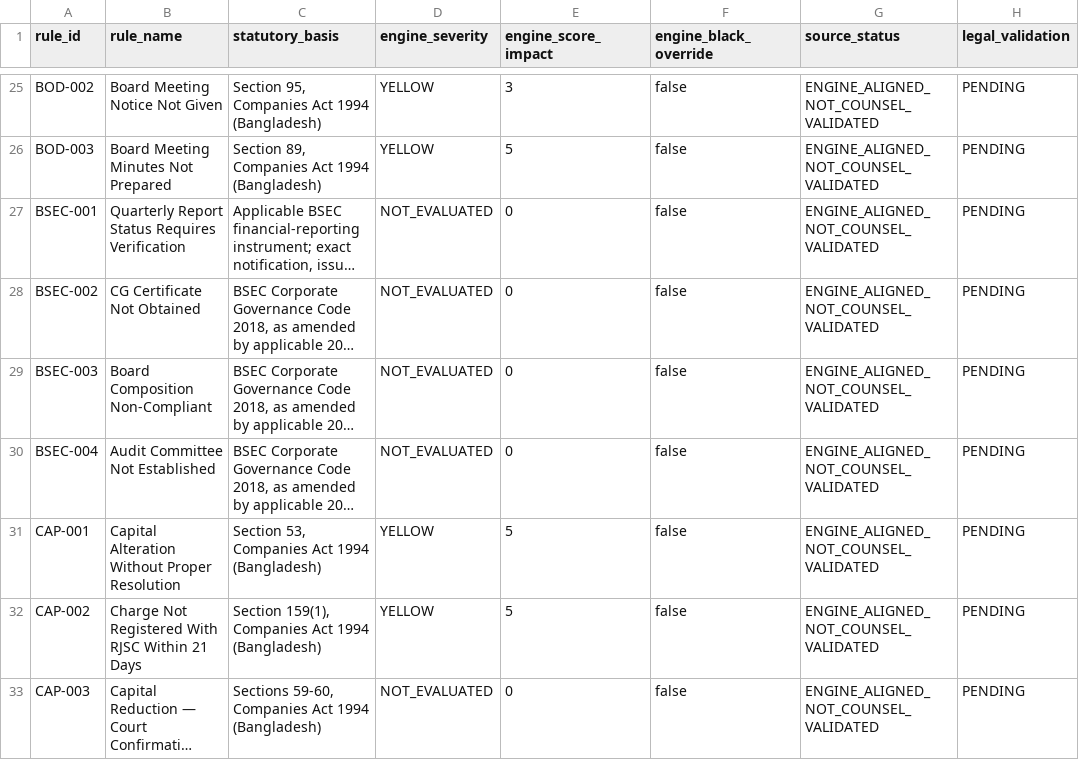
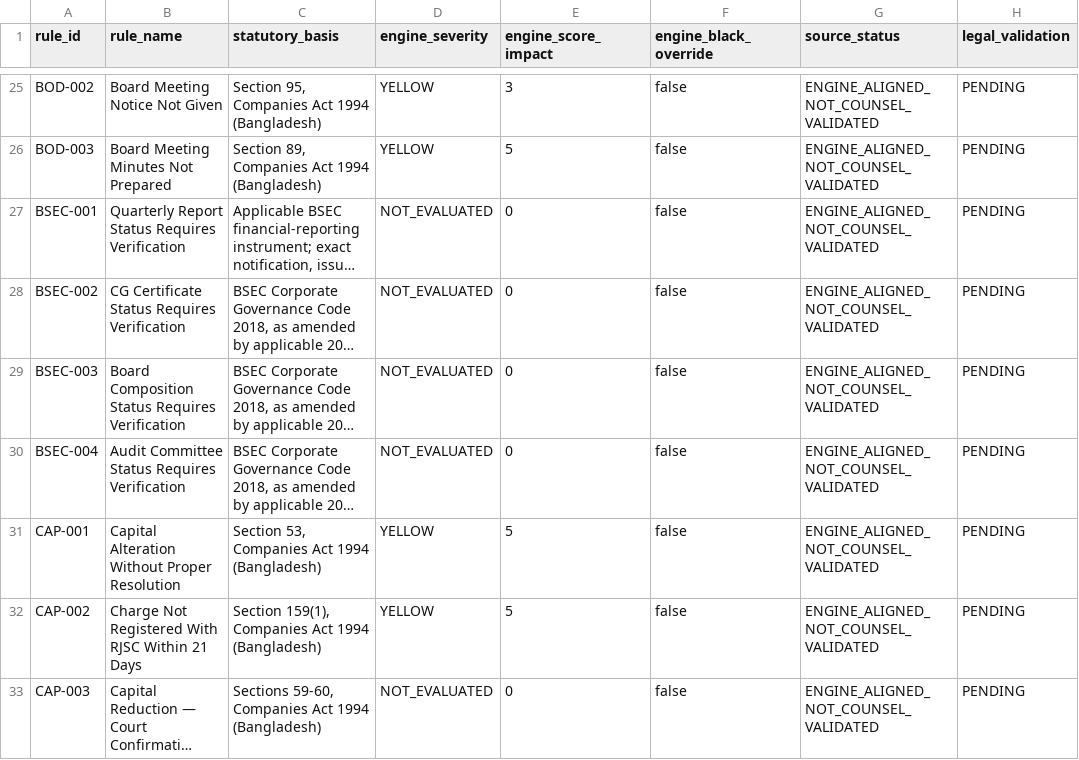
Before and after one commit to nazmulbijoy9105-coder/nlc_platform, a CSV file: docs/legal/NLC_BD_COMPANIES_LAW_RULES_v1.0.csv, drawn as a sheet; only a part is shown, gaps mark what is left out; long unchanged cells end in …; the diff names each change by its address in the sheet, - before the commit and + after, or states it on an @@ line.

Commit message:
docs(legal): sync BSEC catalogue metadata with verified prompts

```diff
--- a/docs/legal/NLC_BD_COMPANIES_LAW_RULES_v1.0.csv
+++ b/docs/legal/NLC_BD_COMPANIES_LAW_RULES_v1.0.csv
-B28 (rule_name): CG Certificate Not Obtained
+B28 (rule_name): CG Certificate Status Requires Verification
-B29 (rule_name): Board Composition Non-Compliant
+B29 (rule_name): Board Composition Status Requires Verification
-B30 (rule_name): Audit Committee Not Established
+B30 (rule_name): Audit Committee Status Requires Verification
```
